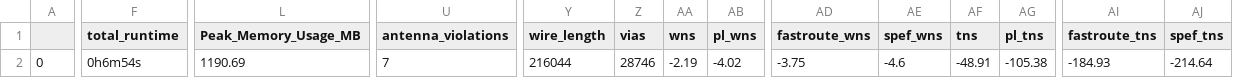
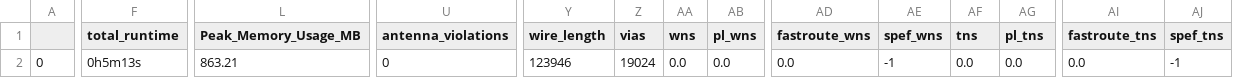
Before and after one commit to harrisonpham/randsack_b1, a CSV file: signoff/digitalcore_macro/final_summary_report.csv, drawn as a sheet; only a part is shown, gaps mark what is left out; the diff covers the shown part only; the diff names each change by its address in the sheet, - before the commit and + after, or states it on an @@ line.

Commit message:
Reharden all macros and wrapper with mpw-3a openlane.
Also fixes sdc constraints to properly false path CDC paths.

Timing/DRC/LVS clean.

```diff
--- a/signoff/digitalcore_macro/final_summary_report.csv
+++ b/signoff/digitalcore_macro/final_summary_report.csv
-F2 (total_runtime): 0h6m54s
+F2 (total_runtime): 0h5m13s
-L2 (Peak_Memory_Usage_MB): 1190.69
+L2 (Peak_Memory_Usage_MB): 863.21
-U2 (antenna_violations): 7
+U2 (antenna_violations): 0
-Y2 (wire_length): 216044
+Y2 (wire_length): 123946
-Z2 (vias): 28746
+Z2 (vias): 19024
-AA2 (wns): -2.19
+AA2 (wns): 0.0
-AB2 (pl_wns): -4.02
+AB2 (pl_wns): 0.0
-AD2 (fastroute_wns): -3.75
+AD2 (fastroute_wns): 0.0
-AE2 (spef_wns): -4.6
+AE2 (spef_wns): -1
-AF2 (tns): -48.91
+AF2 (tns): 0.0
-AG2 (pl_tns): -105.38
+AG2 (pl_tns): 0.0
-AI2 (fastroute_tns): -184.93
+AI2 (fastroute_tns): 0.0
-AJ2 (spef_tns): -214.64
+AJ2 (spef_tns): -1
```
Also changed, not shown: 9 edited cells elsewhere in this file, signoff/collapsering_macro/final_summary_report.csv, signoff/ringosc_macro/final_summary_report.csv, 30 other files.
